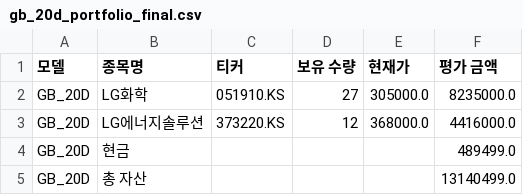
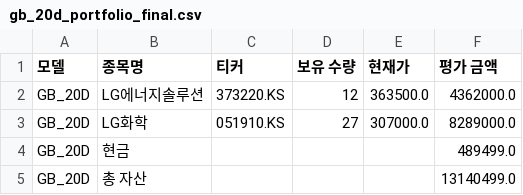
Before and after one commit to chesin1/-stock-ai-kr, a CSV file: data/gb_20d_portfolio_final.csv, drawn as a sheet.

```diff
--- a/data/gb_20d_portfolio_final.csv
+++ b/data/gb_20d_portfolio_final.csv
@@ -1,4 +1,4 @@
 모델,종목명,티커,보유 수량,현재가,평가 금액
-GB_20D,LG화학,051910.KS,27,305000.0,8235000.0
-GB_20D,LG에너지솔루션,373220.KS,12,368000.0,4416000.0
+GB_20D,LG에너지솔루션,373220.KS,12,363500.0,4362000.0
+GB_20D,LG화학,051910.KS,27,307000.0,8289000.0
 GB_20D,현금,,,,489499.0
```
Also changed, not shown: data/dense_lstm_portfolio_final.csv, data/kr_simulation_result_with_accuracy.csv, 4 other files.
